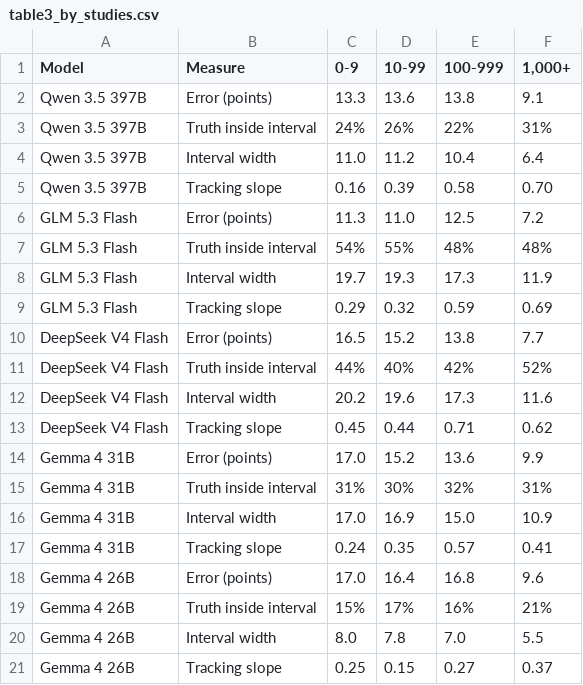
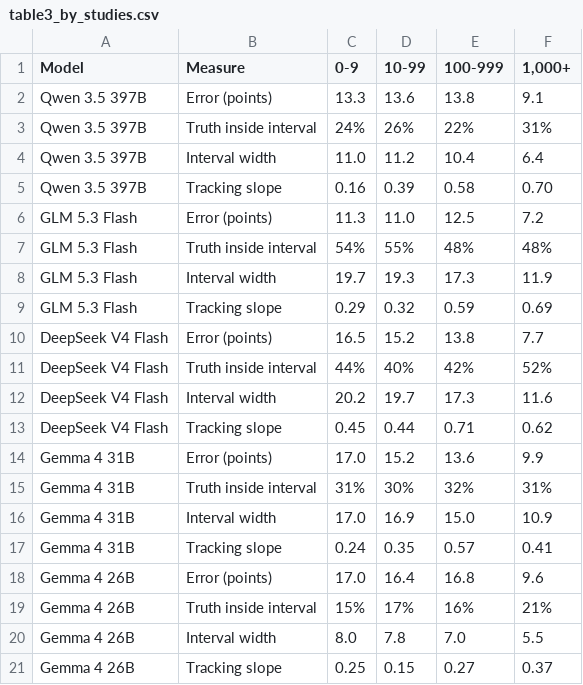
Before and after one commit to hasnainakber9/hasnainakber9, a CSV file: climate-digest/projects/thin-evidence/results/table3_by_studies.csv, drawn as a sheet.

```diff
--- a/climate-digest/projects/thin-evidence/results/table3_by_studies.csv
+++ b/climate-digest/projects/thin-evidence/results/table3_by_studies.csv
@@ -11,3 +11,3 @@ DeepSeek V4 Flash,Error (points),16.5,15.2,13.8,7.7
 DeepSeek V4 Flash,Truth inside interval,44%,40%,42%,52%
-DeepSeek V4 Flash,Interval width,20.2,19.6,17.3,11.6
+DeepSeek V4 Flash,Interval width,20.2,19.7,17.3,11.6
 DeepSeek V4 Flash,Tracking slope,0.45,0.44,0.71,0.62
```
Also changed, not shown: climate-digest/projects/thin-evidence/results/sample2400/table2_conditions.csv, climate-digest/projects/thin-evidence/results/table2_conditions.csv, 8 other files.
